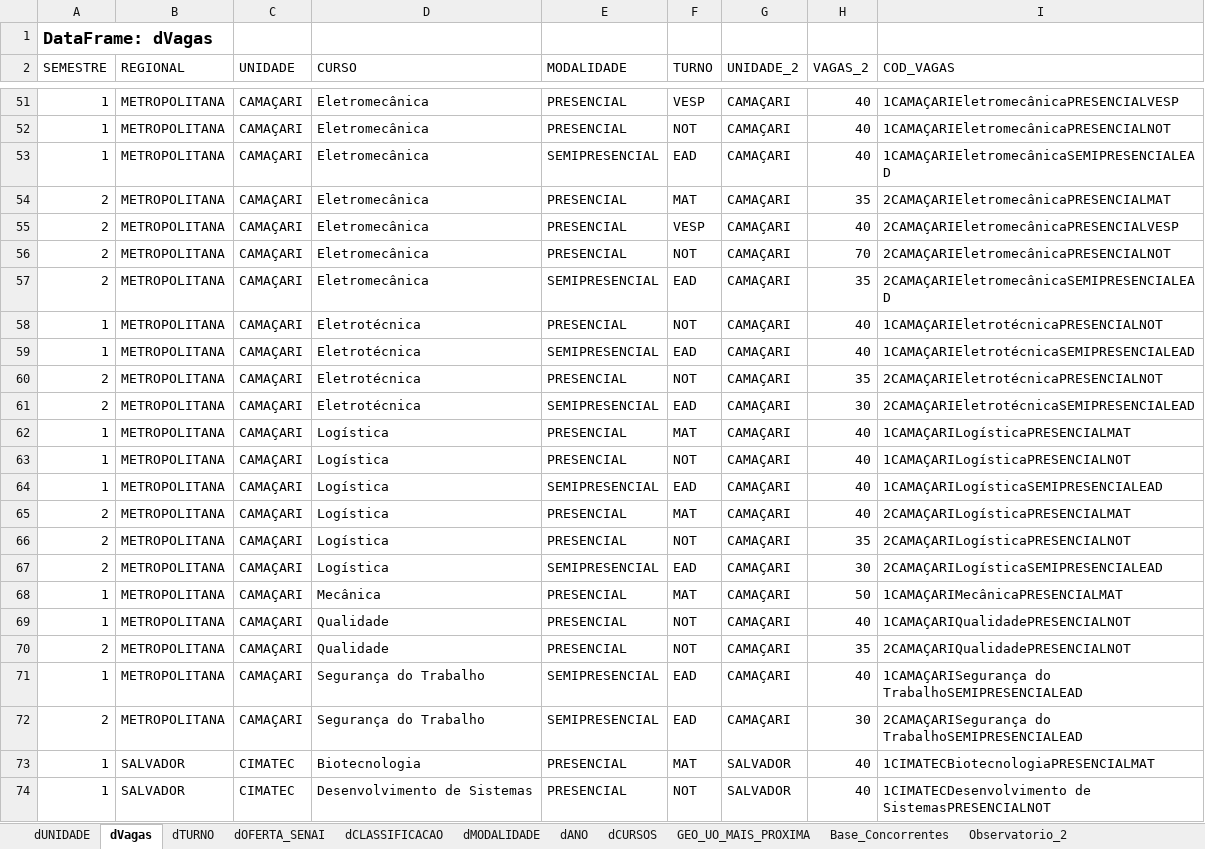
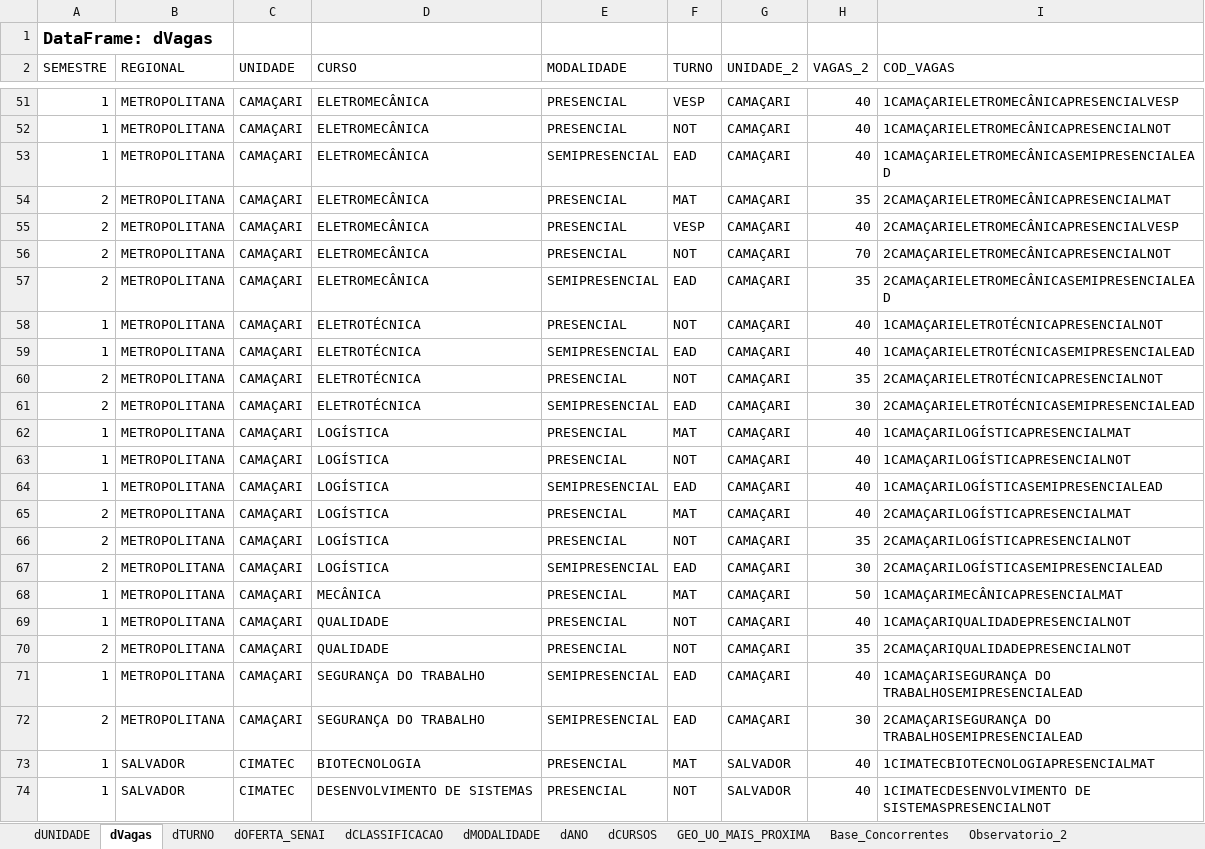
Before and after one commit to imforwork/recomendacao_de_cursos, an Excel workbook: datasets_recomendacao_cursos.xlsx, sheet dVagas, drawn as a sheet; only a part is shown, gaps mark what is left out; values as stored, in another font and other column widths than the file's, no borders; table styles not drawn; the diff covers the shown part only; the diff names each change by its address in the sheet, - before the commit and + after, or states it on an @@ line.

```diff
--- a/datasets_recomendacao_cursos.xlsx (sheet dVagas)
+++ b/datasets_recomendacao_cursos.xlsx (sheet dVagas)
-D51:D57 (CURSO): Eletromecânica
+D51:D57 (CURSO): ELETROMECÂNICA
-I51 (COD_VAGAS): 1CAMAÇARIEletromecânicaPRESENCIALVESP
+I51 (COD_VAGAS): 1CAMAÇARIELETROMECÂNICAPRESENCIALVESP
-I52 (COD_VAGAS): 1CAMAÇARIEletromecânicaPRESENCIALNOT
+I52 (COD_VAGAS): 1CAMAÇARIELETROMECÂNICAPRESENCIALNOT
-I53 (COD_VAGAS): 1CAMAÇARIEletromecânicaSEMIPRESENCIALEAD
+I53 (COD_VAGAS): 1CAMAÇARIELETROMECÂNICASEMIPRESENCIALEAD
-I54 (COD_VAGAS): 2CAMAÇARIEletromecânicaPRESENCIALMAT
+I54 (COD_VAGAS): 2CAMAÇARIELETROMECÂNICAPRESENCIALMAT
-I55 (COD_VAGAS): 2CAMAÇARIEletromecânicaPRESENCIALVESP
+I55 (COD_VAGAS): 2CAMAÇARIELETROMECÂNICAPRESENCIALVESP
-I56 (COD_VAGAS): 2CAMAÇARIEletromecânicaPRESENCIALNOT
+I56 (COD_VAGAS): 2CAMAÇARIELETROMECÂNICAPRESENCIALNOT
-I57 (COD_VAGAS): 2CAMAÇARIEletromecânicaSEMIPRESENCIALEAD
+I57 (COD_VAGAS): 2CAMAÇARIELETROMECÂNICASEMIPRESENCIALEAD
-D58:D61 (CURSO): Eletrotécnica
+D58:D61 (CURSO): ELETROTÉCNICA
-I58 (COD_VAGAS): 1CAMAÇARIEletrotécnicaPRESENCIALNOT
+I58 (COD_VAGAS): 1CAMAÇARIELETROTÉCNICAPRESENCIALNOT
-I59 (COD_VAGAS): 1CAMAÇARIEletrotécnicaSEMIPRESENCIALEAD
+I59 (COD_VAGAS): 1CAMAÇARIELETROTÉCNICASEMIPRESENCIALEAD
-I60 (COD_VAGAS): 2CAMAÇARIEletrotécnicaPRESENCIALNOT
+I60 (COD_VAGAS): 2CAMAÇARIELETROTÉCNICAPRESENCIALNOT
-I61 (COD_VAGAS): 2CAMAÇARIEletrotécnicaSEMIPRESENCIALEAD
+I61 (COD_VAGAS): 2CAMAÇARIELETROTÉCNICASEMIPRESENCIALEAD
-D62:D67 (CURSO): Logística
+D62:D67 (CURSO): LOGÍSTICA
-I62 (COD_VAGAS): 1CAMAÇARILogísticaPRESENCIALMAT
+I62 (COD_VAGAS): 1CAMAÇARILOGÍSTICAPRESENCIALMAT
-I63 (COD_VAGAS): 1CAMAÇARILogísticaPRESENCIALNOT
+I63 (COD_VAGAS): 1CAMAÇARILOGÍSTICAPRESENCIALNOT
-I64 (COD_VAGAS): 1CAMAÇARILogísticaSEMIPRESENCIALEAD
+I64 (COD_VAGAS): 1CAMAÇARILOGÍSTICASEMIPRESENCIALEAD
-I65 (COD_VAGAS): 2CAMAÇARILogísticaPRESENCIALMAT
+I65 (COD_VAGAS): 2CAMAÇARILOGÍSTICAPRESENCIALMAT
-I66 (COD_VAGAS): 2CAMAÇARILogísticaPRESENCIALNOT
+I66 (COD_VAGAS): 2CAMAÇARILOGÍSTICAPRESENCIALNOT
-I67 (COD_VAGAS): 2CAMAÇARILogísticaSEMIPRESENCIALEAD
+I67 (COD_VAGAS): 2CAMAÇARILOGÍSTICASEMIPRESENCIALEAD
-D68 (CURSO): Mecânica
+D68 (CURSO): MECÂNICA
-I68 (COD_VAGAS): 1CAMAÇARIMecânicaPRESENCIALMAT
+I68 (COD_VAGAS): 1CAMAÇARIMECÂNICAPRESENCIALMAT
-D69:D70 (CURSO): Qualidade
+D69:D70 (CURSO): QUALIDADE
-I69 (COD_VAGAS): 1CAMAÇARIQualidadePRESENCIALNOT
+I69 (COD_VAGAS): 1CAMAÇARIQUALIDADEPRESENCIALNOT
-I70 (COD_VAGAS): 2CAMAÇARIQualidadePRESENCIALNOT
+I70 (COD_VAGAS): 2CAMAÇARIQUALIDADEPRESENCIALNOT
-D71:D72 (CURSO): Segurança do Trabalho
+D71:D72 (CURSO): SEGURANÇA DO TRABALHO
-I71 (COD_VAGAS): 1CAMAÇARISegurança do TrabalhoSEMIPRESENCIALEAD
+I71 (COD_VAGAS): 1CAMAÇARISEGURANÇA DO TRABALHOSEMIPRESENCIALEAD
-I72 (COD_VAGAS): 2CAMAÇARISegurança do TrabalhoSEMIPRESENCIALEAD
+I72 (COD_VAGAS): 2CAMAÇARISEGURANÇA DO TRABALHOSEMIPRESENCIALEAD
-D73 (CURSO): Biotecnologia
+D73 (CURSO): BIOTECNOLOGIA
-I73 (COD_VAGAS): 1CIMATECBiotecnologiaPRESENCIALMAT
+I73 (COD_VAGAS): 1CIMATECBIOTECNOLOGIAPRESENCIALMAT
-D74 (CURSO): Desenvolvimento de Sistemas
+D74 (CURSO): DESENVOLVIMENTO DE SISTEMAS
-I74 (COD_VAGAS): 1CIMATECDesenvolvimento de SistemasPRESENCIALNOT
+I74 (COD_VAGAS): 1CIMATECDESENVOLVIMENTO DE SISTEMASPRESENCIALNOT
```
Also changed, not shown: 776 edited cells elsewhere in this sheet, 1 other file.
